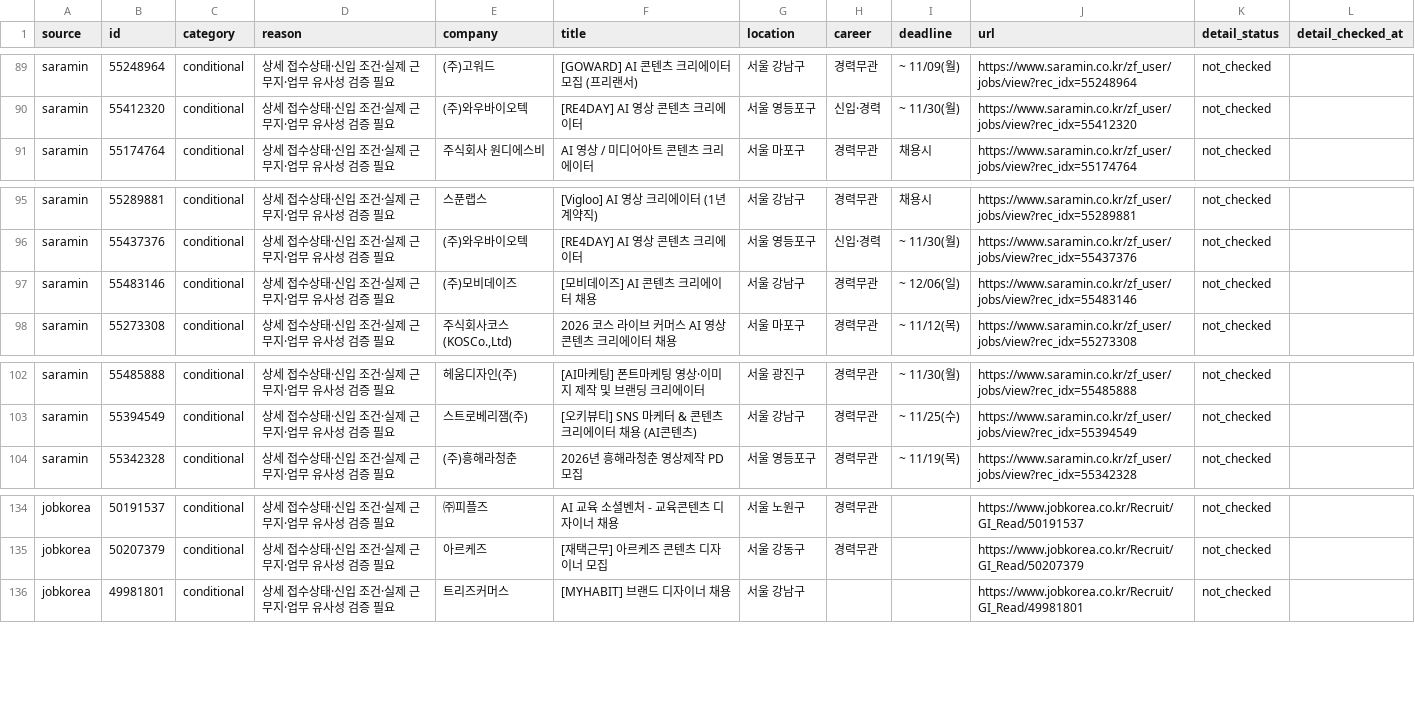
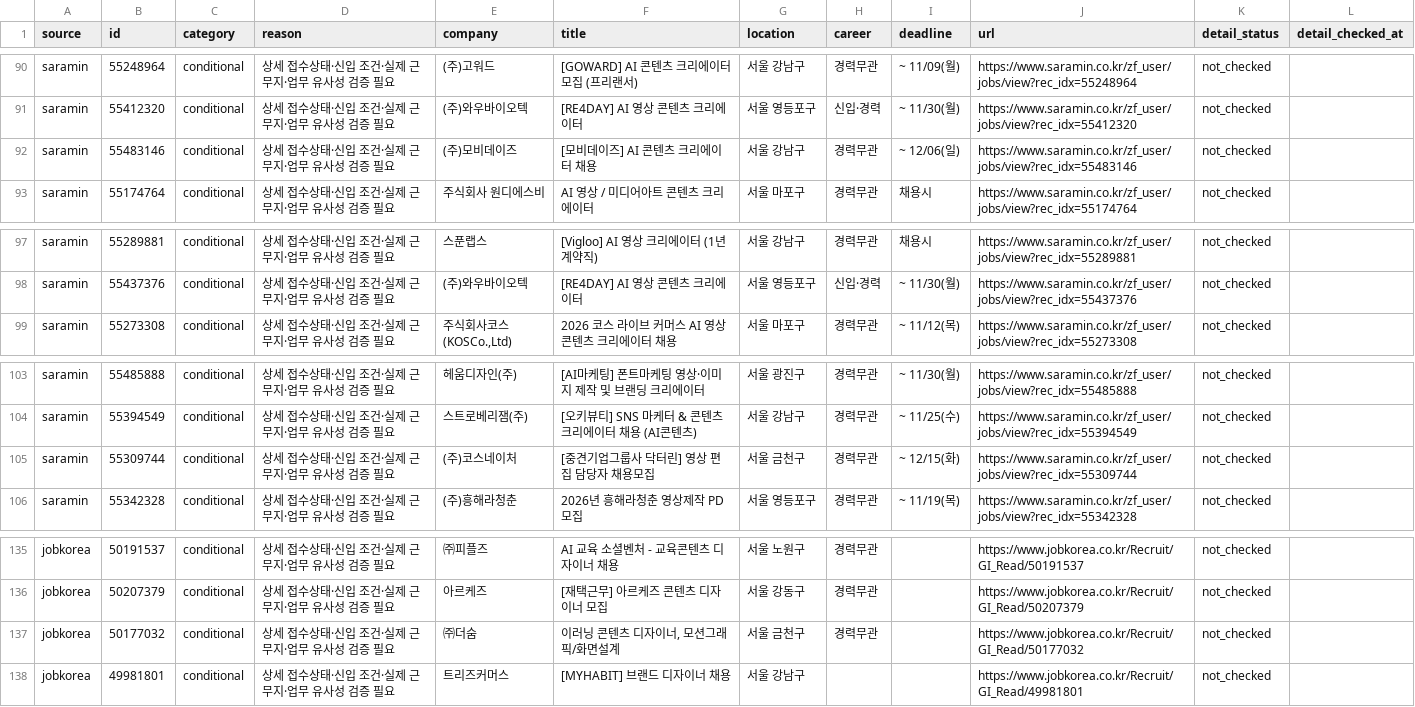
Before and after one commit to misomixmisomi-maker/recruit_crawler, a CSV file: candidates.csv, drawn as a sheet; only a part is shown, gaps mark what is left out; the diff covers the shown part only.

```diff
--- a/candidates.csv
+++ b/candidates.csv
@@ -90,2 +91,3 @@ saramin,55248964,conditional,상세 접수상태·신입 조건·실제 근무
 saramin,55412320,conditional,상세 접수상태·신입 조건·실제 근무지·업무 유사성 검증 필요,(주)와우바이오텍,[RE4DAY] AI 영상 콘텐츠 크리에이터,서울 영등포구,신입·경력,~ 11/30(월),https://www.saramin.co.kr/zf_user/jobs/view?rec_idx=55412320,not_checked,
+saramin,55483146,conditional,상세 접수상태·신입 조건·실제 근무지·업무 유사성 검증 필요,(주)모비데이즈,[모비데이즈] AI 콘텐츠 크리에이터 채용,서울 강남구,경력무관,~ 12/06(일),https://www.saramin.co.kr/zf_user/jobs/view?rec_idx=55483146,not_checked,
 saramin,55174764,conditional,상세 접수상태·신입 조건·실제 근무지·업무 유사성 검증 필요,주식회사 원디에스비,AI 영상 / 미디어아트 콘텐츠 크리에이터,서울 마포구,경력무관,채용시,https://www.saramin.co.kr/zf_user/jobs/view?rec_idx=55174764,not_checked,
@@ -96,3 +98,2 @@ saramin,55289881,conditional,상세 접수상태·신입 조건·실제 근무
 saramin,55437376,conditional,상세 접수상태·신입 조건·실제 근무지·업무 유사성 검증 필요,(주)와우바이오텍,[RE4DAY] AI 영상 콘텐츠 크리에이터,서울 영등포구,신입·경력,~ 11/30(월),https://www.saramin.co.kr/zf_user/jobs/view?rec_idx=55437376,not_checked,
-saramin,55483146,conditional,상세 접수상태·신입 조건·실제 근무지·업무 유사성 검증 필요,(주)모비데이즈,[모비데이즈] AI 콘텐츠 크리에이터 채용,서울 강남구,경력무관,~ 12/06(일),https://www.saramin.co.kr/zf_user/jobs/view?rec_idx=55483146,not_checked,
 saramin,55273308,conditional,상세 접수상태·신입 조건·실제 근무지·업무 유사성 검증 필요,"주식회사코스(KOSCo.,Ltd)",2026 코스 라이브 커머스 AI 영상 콘텐츠 크리에이터 채용,서울 마포구,경력무관,~ 11/12(목),https://www.saramin.co.kr/zf_user/jobs/view?rec_idx=55273308,not_checked,
@@ -103,2 +104,3 @@ saramin,55485888,conditional,상세 접수상태·신입 조건·실제 근무
 saramin,55394549,conditional,상세 접수상태·신입 조건·실제 근무지·업무 유사성 검증 필요,스트로베리잼(주),[오키뷰티] SNS 마케터 & 콘텐츠 크리에이터 채용 (AI콘텐츠),서울 강남구,경력무관,~ 11/25(수),https://www.saramin.co.kr/zf_user/jobs/view?rec_idx=55394549,not_checked,
+saramin,55309744,conditional,상세 접수상태·신입 조건·실제 근무지·업무 유사성 검증 필요,(주)코스네이처,[중견기업그룹사 닥터린] 영상 편집 담당자 채용모집,서울 금천구,경력무관,~ 12/15(화),https://www.saramin.co.kr/zf_user/jobs/view?rec_idx=55309744,not_checked,
 saramin,55342328,conditional,상세 접수상태·신입 조건·실제 근무지·업무 유사성 검증 필요,(주)흥해라청춘,2026년 흥해라청춘 영상제작 PD 모집,서울 영등포구,경력무관,~ 11/19(목),https://www.saramin.co.kr/zf_user/jobs/view?rec_idx=55342328,not_checked,
@@ -135,2 +136,3 @@ jobkorea,50191537,conditional,상세 접수상태·신입 조건·실제 근무
 jobkorea,50207379,conditional,상세 접수상태·신입 조건·실제 근무지·업무 유사성 검증 필요,아르케즈,[재택근무] 아르케즈 콘텐츠 디자이너 모집,서울 강동구,경력무관,,https://www.jobkorea.co.kr/Recruit/GI_Read/50207379,not_checked,
+jobkorea,50177032,conditional,상세 접수상태·신입 조건·실제 근무지·업무 유사성 검증 필요,㈜더숨,"이러닝 콘텐츠 디자이너, 모션그래픽/화면설계",서울 금천구,경력무관,,https://www.jobkorea.co.kr/Recruit/GI_Read/50177032,not_checked,
 jobkorea,49981801,conditional,상세 접수상태·신입 조건·실제 근무지·업무 유사성 검증 필요,트리즈커머스,[MYHABIT] 브랜드 디자이너 채용,서울 강남구,,,https://www.jobkorea.co.kr/Recruit/GI_Read/49981801,not_checked,
```
Also changed, not shown: 4 added rows, 5 removed rows, 1 moved row and 21 edited cells elsewhere in this file, 3 other files.
